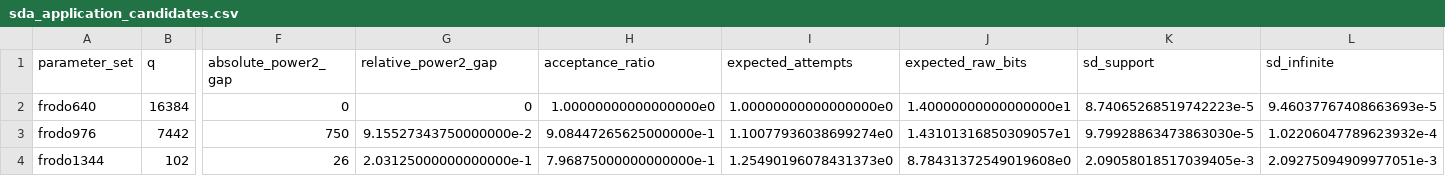
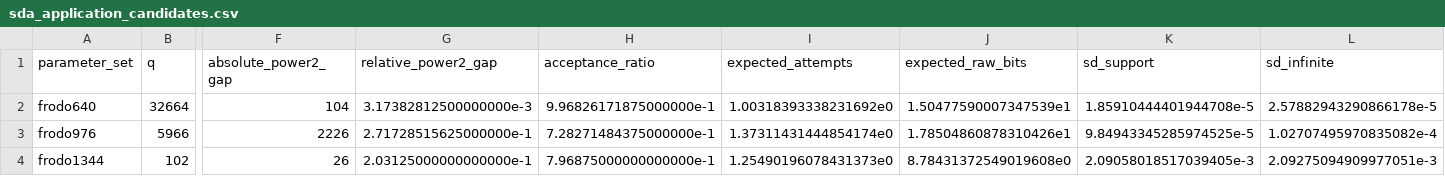
Before and after one commit to Make1205/SDA-CDT_Speed-Test, a CSV file: generated/sda_application_candidates.csv, drawn as a sheet; only a part is shown, gaps mark what is left out; the diff covers the shown part only; the diff names each change by its address in the sheet, - before the commit and + after, or states it on an @@ line.

```diff
--- a/generated/sda_application_candidates.csv
+++ b/generated/sda_application_candidates.csv
-B2 (q): 16384
+B2 (q): 32664
-F2 (absolute_power2_gap): 0
+F2 (absolute_power2_gap): 104
-G2 (relative_power2_gap): 0
+G2 (relative_power2_gap): 3.17382812500000000e-3
-H2 (acceptance_ratio): 1.00000000000000000e0
+H2 (acceptance_ratio): 9.96826171875000000e-1
-I2 (expected_attempts): 1.00000000000000000e0
+I2 (expected_attempts): 1.00318393338231692e0
-J2 (expected_raw_bits): 1.40000000000000000e1
+J2 (expected_raw_bits): 1.50477590007347539e1
-K2 (sd_support): 8.74065268519742223e-5
+K2 (sd_support): 1.85910444401944708e-5
-L2 (sd_infinite): 9.46037767408663693e-5
+L2 (sd_infinite): 2.57882943290866178e-5
-B3 (q): 7442
+B3 (q): 5966
-F3 (absolute_power2_gap): 750
+F3 (absolute_power2_gap): 2226
-G3 (relative_power2_gap): 9.15527343750000000e-2
+G3 (relative_power2_gap): 2.71728515625000000e-1
-H3 (acceptance_ratio): 9.08447265625000000e-1
+H3 (acceptance_ratio): 7.28271484375000000e-1
-I3 (expected_attempts): 1.10077936038699274e0
+I3 (expected_attempts): 1.37311431444854174e0
-J3 (expected_raw_bits): 1.43101316850309057e1
+J3 (expected_raw_bits): 1.78504860878310426e1
-K3 (sd_support): 9.79928863473863030e-5
+K3 (sd_support): 9.84943345285974525e-5
-L3 (sd_infinite): 1.02206047789623932e-4
+L3 (sd_infinite): 1.02707495970835082e-4
```
Also changed, not shown: 16 edited cells elsewhere in this file, generated/sda_candidate_report.csv, generated/sda_cycle_benchmark.csv, 27 other files.
